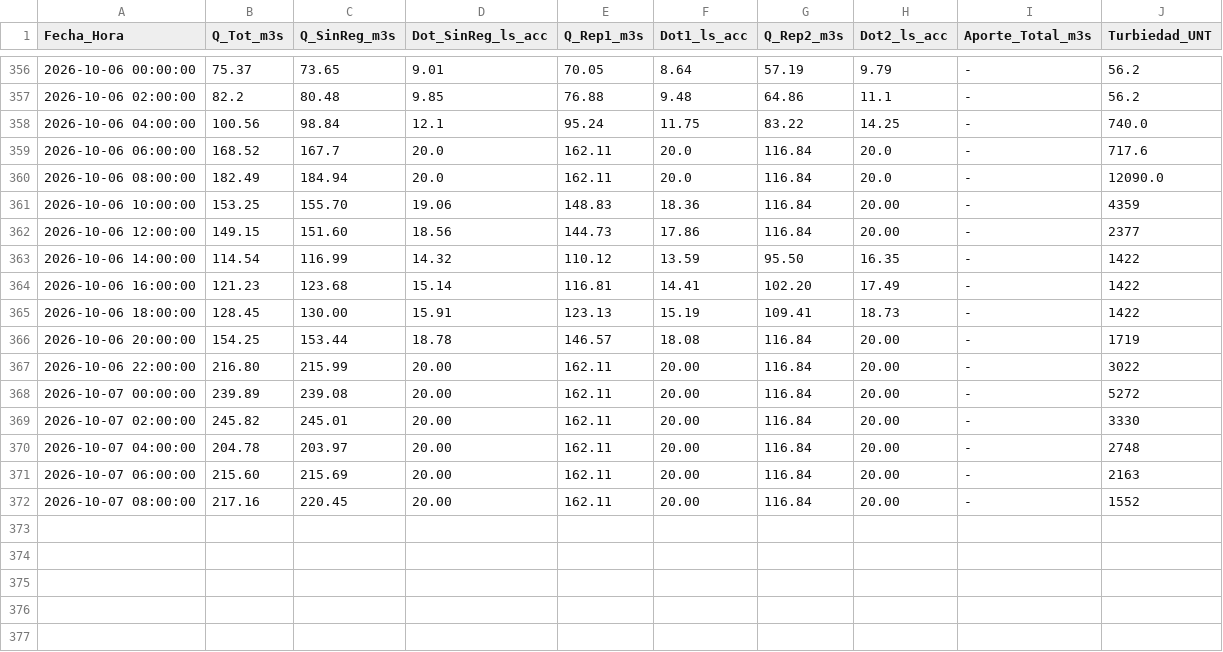
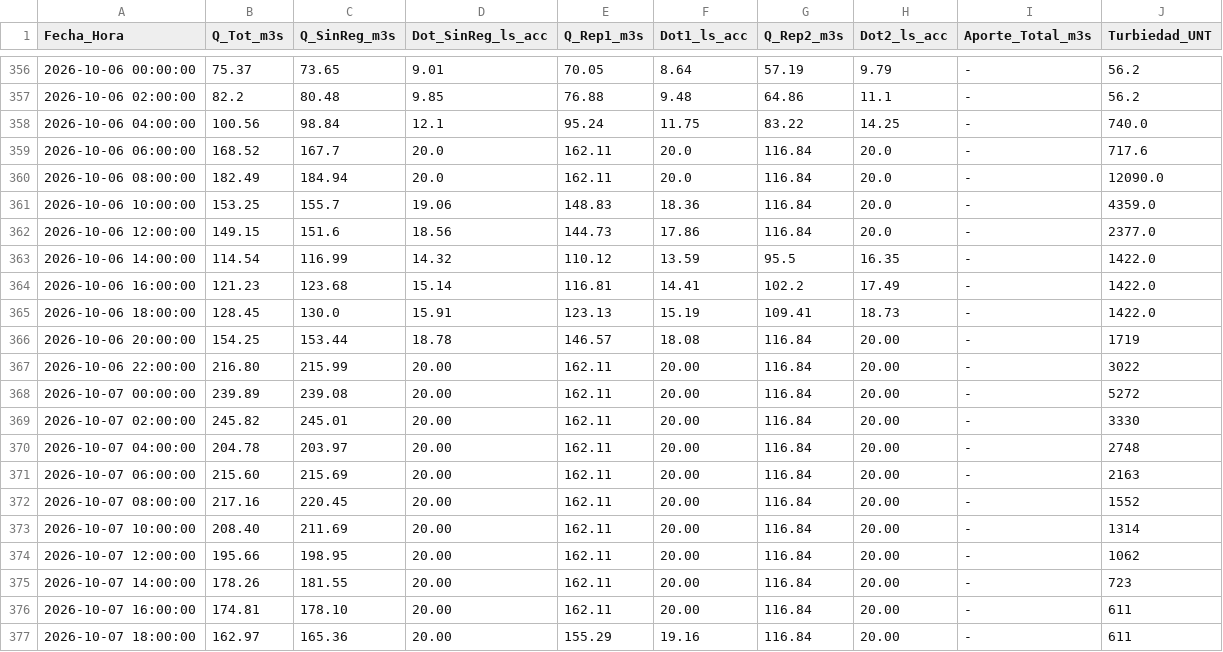
Before and after one commit to mferradalora/Caudales-JVRM, a CSV file: caudales_jvrm.csv, drawn as a sheet; only a part is shown, gaps mark what is left out.

```diff
--- a/caudales_jvrm.csv
+++ b/caudales_jvrm.csv
@@ -360,7 +360,7 @@ Fecha_Hora,Q_Tot_m3s,Q_SinReg_m3s,Dot_SinReg_ls_acc,Q_Rep1_m3s,Dot1_ls_acc,Q_Rep
 2026-10-06 08:00:00,182.49,184.94,20.0,162.11,20.0,116.84,20.0,-,12090.0
-2026-10-06 10:00:00,153.25,155.70,19.06,148.83,18.36,116.84,20.00,-,4359
-2026-10-06 12:00:00,149.15,151.60,18.56,144.73,17.86,116.84,20.00,-,2377
-2026-10-06 14:00:00,114.54,116.99,14.32,110.12,13.59,95.50,16.35,-,1422
-2026-10-06 16:00:00,121.23,123.68,15.14,116.81,14.41,102.20,17.49,-,1422
-2026-10-06 18:00:00,128.45,130.00,15.91,123.13,15.19,109.41,18.73,-,1422
+2026-10-06 10:00:00,153.25,155.7,19.06,148.83,18.36,116.84,20.0,-,4359.0
+2026-10-06 12:00:00,149.15,151.6,18.56,144.73,17.86,116.84,20.0,-,2377.0
+2026-10-06 14:00:00,114.54,116.99,14.32,110.12,13.59,95.5,16.35,-,1422.0
+2026-10-06 16:00:00,121.23,123.68,15.14,116.81,14.41,102.2,17.49,-,1422.0
+2026-10-06 18:00:00,128.45,130.0,15.91,123.13,15.19,109.41,18.73,-,1422.0
 2026-10-06 20:00:00,154.25,153.44,18.78,146.57,18.08,116.84,20.00,-,1719
@@ -372 +372,6 @@ Fecha_Hora,Q_Tot_m3s,Q_SinReg_m3s,Dot_SinReg_ls_acc,Q_Rep1_m3s,Dot1_ls_acc,Q_Rep
 2026-10-07 08:00:00,217.16,220.45,20.00,162.11,20.00,116.84,20.00,-,1552
+2026-10-07 10:00:00,208.40,211.69,20.00,162.11,20.00,116.84,20.00,-,1314
+2026-10-07 12:00:00,195.66,198.95,20.00,162.11,20.00,116.84,20.00,-,1062
+2026-10-07 14:00:00,178.26,181.55,20.00,162.11,20.00,116.84,20.00,-,723
+2026-10-07 16:00:00,174.81,178.10,20.00,162.11,20.00,116.84,20.00,-,611
+2026-10-07 18:00:00,162.97,165.36,20.00,155.29,19.16,116.84,20.00,-,611
```
Also changed, not shown: 6 other files.
